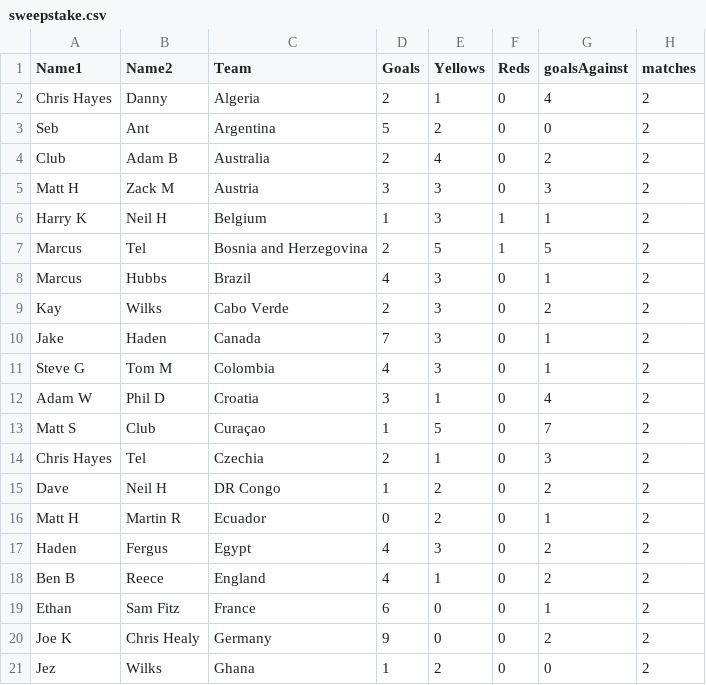
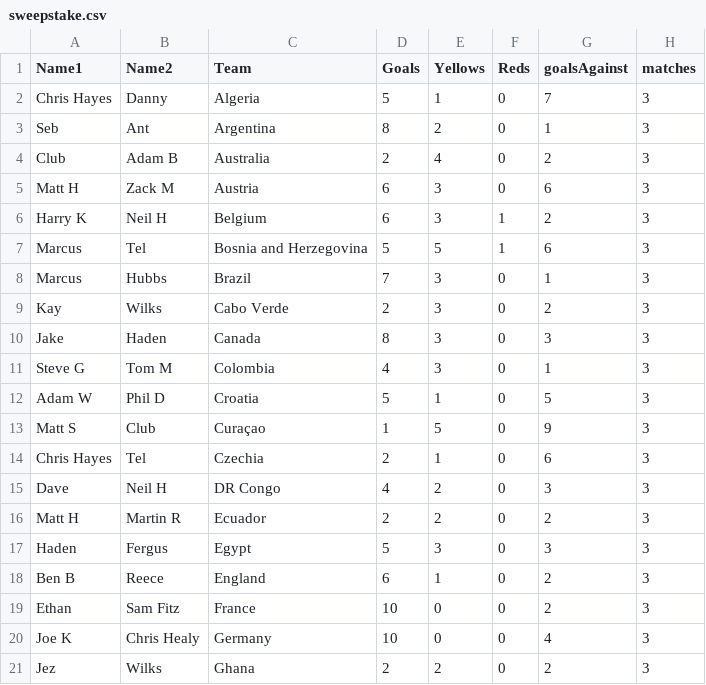
Before and after one commit to jkeown123/Stratford-Haven-WC-Sweepstake, a CSV file: sweepstake.csv, drawn as a sheet; only a part is shown; the diff covers the shown part only.

Commit message:
Update sweepstake.csv

```diff
--- a/sweepstake.csv
+++ b/sweepstake.csv
@@ -1,21 +1,21 @@
 Name1,Name2,Team,Goals,Yellows,Reds,goalsAgainst,matches
-Chris Hayes,Danny,Algeria,2,1,0,4,2
-Seb,Ant,Argentina,5,2,0,0,2
-Club,Adam B,Australia,2,4,0,2,2
-Matt H,Zack M,Austria,3,3,0,3,2
-Harry K,Neil H,Belgium,1,3,1,1,2
-Marcus,Tel,Bosnia and Herzegovina,2,5,1,5,2
-Marcus,Hubbs,Brazil,4,3,0,1,2
-Kay,Wilks,Cabo Verde,2,3,0,2,2
-Jake,Haden,Canada,7,3,0,1,2
-Steve G,Tom M,Colombia,4,3,0,1,2
-Adam W,Phil D,Croatia,3,1,0,4,2
-Matt S,Club,Curaçao,1,5,0,7,2
-Chris Hayes,Tel,Czechia,2,1,0,3,2
-Dave,Neil H,DR Congo,1,2,0,2,2
-Matt H,Martin R,Ecuador,0,2,0,1,2
-Haden,Fergus,Egypt,4,3,0,2,2
-Ben B,Reece,England,4,1,0,2,2
-Ethan,Sam Fitz,France,6,0,0,1,2
-Joe K,Chris Healy,Germany,9,0,0,2,2
-Jez,Wilks,Ghana,1,2,0,0,2
+Chris Hayes,Danny,Algeria,5,1,0,7,3
+Seb,Ant,Argentina,8,2,0,1,3
+Club,Adam B,Australia,2,4,0,2,3
+Matt H,Zack M,Austria,6,3,0,6,3
+Harry K,Neil H,Belgium,6,3,1,2,3
+Marcus,Tel,Bosnia and Herzegovina,5,5,1,6,3
+Marcus,Hubbs,Brazil,7,3,0,1,3
+Kay,Wilks,Cabo Verde,2,3,0,2,3
+Jake,Haden,Canada,8,3,0,3,3
+Steve G,Tom M,Colombia,4,3,0,1,3
+Adam W,Phil D,Croatia,5,1,0,5,3
+Matt S,Club,Curaçao,1,5,0,9,3
+Chris Hayes,Tel,Czechia,2,1,0,6,3
+Dave,Neil H,DR Congo,4,2,0,3,3
+Matt H,Martin R,Ecuador,2,2,0,2,3
+Haden,Fergus,Egypt,5,3,0,3,3
+Ben B,Reece,England,6,1,0,2,3
+Ethan,Sam Fitz,France,10,0,0,2,3
+Joe K,Chris Healy,Germany,10,0,0,4,3
+Jez,Wilks,Ghana,2,2,0,2,3
```
Also changed, not shown: 68 edited cells elsewhere in this file.
